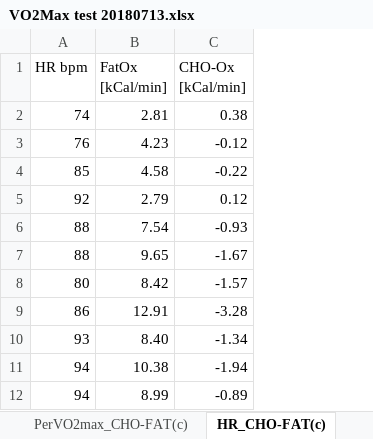
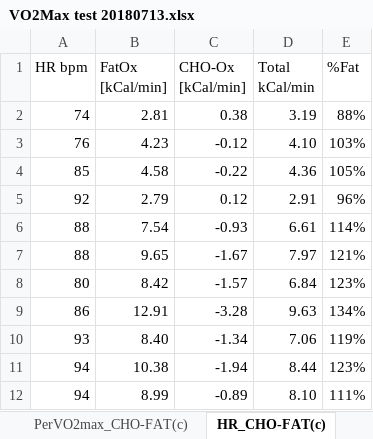
Before and after one commit to OpenKeto/KetoStuff, an Excel workbook: n of 1/Others n of 1/VO2max_Others/VW_VO2max/VO2Max test 20180713.xlsx, sheet HR_CHO-FAT(c), drawn as a sheet; only a part is shown; values as stored, in another font and other column widths than the file's, no borders; charts and pictures not drawn; the diff names each change by its address in the sheet, - before the commit and + after, or states it on an @@ line.

```diff
--- a/n of 1/Others n of 1/VO2max_Others/VW_VO2max/VO2Max test 20180713.xlsx (sheet HR_CHO-FAT(c))
+++ b/n of 1/Others n of 1/VO2max_Others/VW_VO2max/VO2Max test 20180713.xlsx (sheet HR_CHO-FAT(c))
+column D (Total kCal/min), rows 2-12: 3.19 | 4.10 | 4.36 | 2.91 | 6.61 | 7.97 | 6.84 | 9.63 | 7.06 | 8.44 | 8.10
+column E (%Fat), rows 2-12: 88% | 103% | 105% | 96% | 114% | 121% | 123% | 134% | 119% | 123% | 111%
```
Also changed, not shown: charts or pictures, n of 1/Others n of 1/VO2max_Others/FASTER43_Damian_Stoy_VO2max/FASTER43_VO2max_Data.xlsx, 9 other files.
